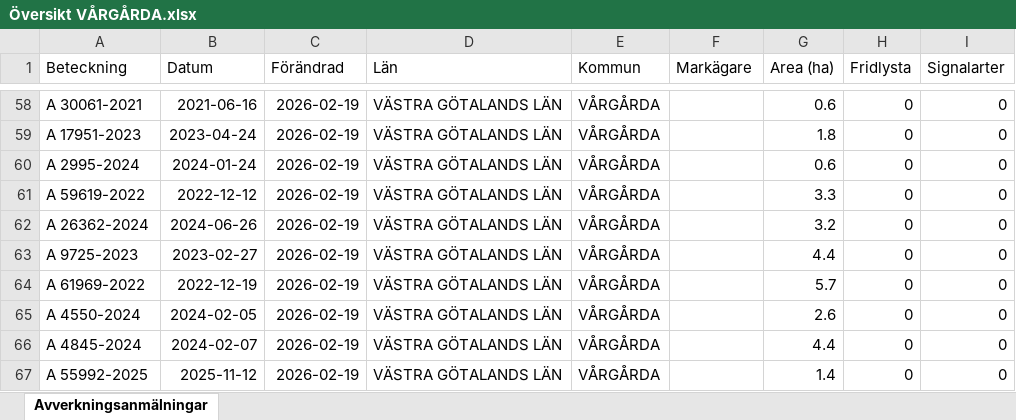
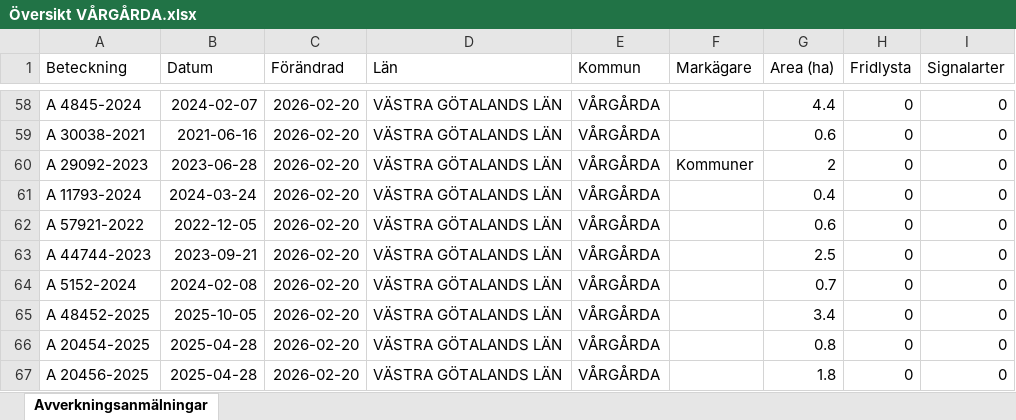
Before and after one commit to klasma/Logging_1442, an Excel workbook: Översikt VÅRGÅRDA.xlsx, sheet Avverkningsanmälningar, drawn as a sheet; only a part is shown, gaps mark what is left out; values as stored, in another font and other column widths than the file's, no borders; the diff covers the shown part only; the diff names each change by its address in the sheet, - before the commit and + after, or states it on an @@ line.

```diff
--- a/Översikt VÅRGÅRDA.xlsx (sheet Avverkningsanmälningar)
+++ b/Översikt VÅRGÅRDA.xlsx (sheet Avverkningsanmälningar)
-A58 (Beteckning): A 30061-2021
+A58 (Beteckning): A 4845-2024
-B58 (Datum): 2021-06-16
+B58 (Datum): 2024-02-07
-C58:C67 (Förändrad): 2026-02-19
+C58:C67 (Förändrad): 2026-02-20
-G58 (Area (ha)): 0.6
+G58 (Area (ha)): 4.4
-A59 (Beteckning): A 17951-2023
+A59 (Beteckning): A 30038-2021
-B59 (Datum): 2023-04-24
+B59 (Datum): 2021-06-16
-G59 (Area (ha)): 1.8
+G59 (Area (ha)): 0.6
-A60 (Beteckning): A 2995-2024
+A60 (Beteckning): A 29092-2023
-B60 (Datum): 2024-01-24
+B60 (Datum): 2023-06-28
-F60 (Markägare): (empty)
+F60 (Markägare): Kommuner
-G60 (Area (ha)): 0.6
+G60 (Area (ha)): 2
-A61 (Beteckning): A 59619-2022
+A61 (Beteckning): A 11793-2024
-B61 (Datum): 2022-12-12
+B61 (Datum): 2024-03-24
-G61 (Area (ha)): 3.3
+G61 (Area (ha)): 0.4
-A62 (Beteckning): A 26362-2024
+A62 (Beteckning): A 57921-2022
-B62 (Datum): 2024-06-26
+B62 (Datum): 2022-12-05
-G62 (Area (ha)): 3.2
+G62 (Area (ha)): 0.6
-A63 (Beteckning): A 9725-2023
+A63 (Beteckning): A 44744-2023
-B63 (Datum): 2023-02-27
+B63 (Datum): 2023-09-21
-G63 (Area (ha)): 4.4
+G63 (Area (ha)): 2.5
-A64 (Beteckning): A 61969-2022
+A64 (Beteckning): A 5152-2024
-B64 (Datum): 2022-12-19
+B64 (Datum): 2024-02-08
-G64 (Area (ha)): 5.7
+G64 (Area (ha)): 0.7
-A65 (Beteckning): A 4550-2024
+A65 (Beteckning): A 48452-2025
-B65 (Datum): 2024-02-05
+B65 (Datum): 2025-10-05
-G65 (Area (ha)): 2.6
+G65 (Area (ha)): 3.4
-A66 (Beteckning): A 4845-2024
+A66 (Beteckning): A 20454-2025
-B66 (Datum): 2024-02-07
+B66 (Datum): 2025-04-28
-G66 (Area (ha)): 4.4
+G66 (Area (ha)): 0.8
-A67 (Beteckning): A 55992-2025
+A67 (Beteckning): A 20456-2025
-B67 (Datum): 2025-11-12
+B67 (Datum): 2025-04-28
-G67 (Area (ha)): 1.4
+G67 (Area (ha)): 1.8
```
Also changed, not shown: 1380 edited cells elsewhere in this sheet, artfynd/A 11214-2023 artfynd.xlsx, artfynd/A 13991-2023 artfynd.xlsx, 23 other files.
